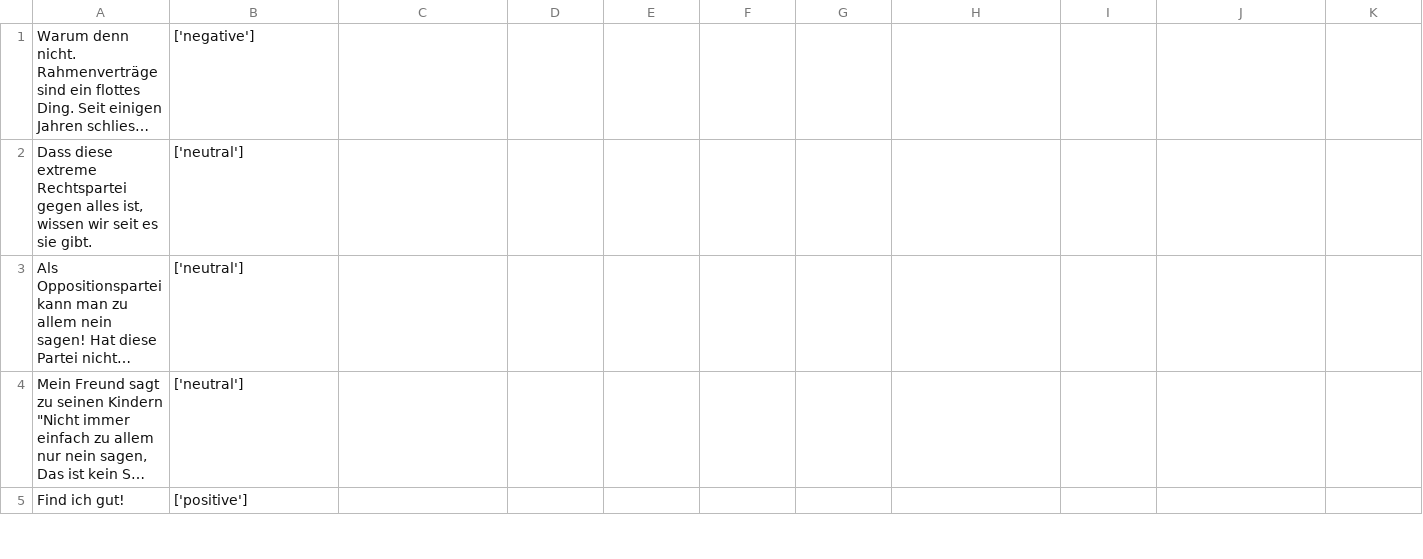
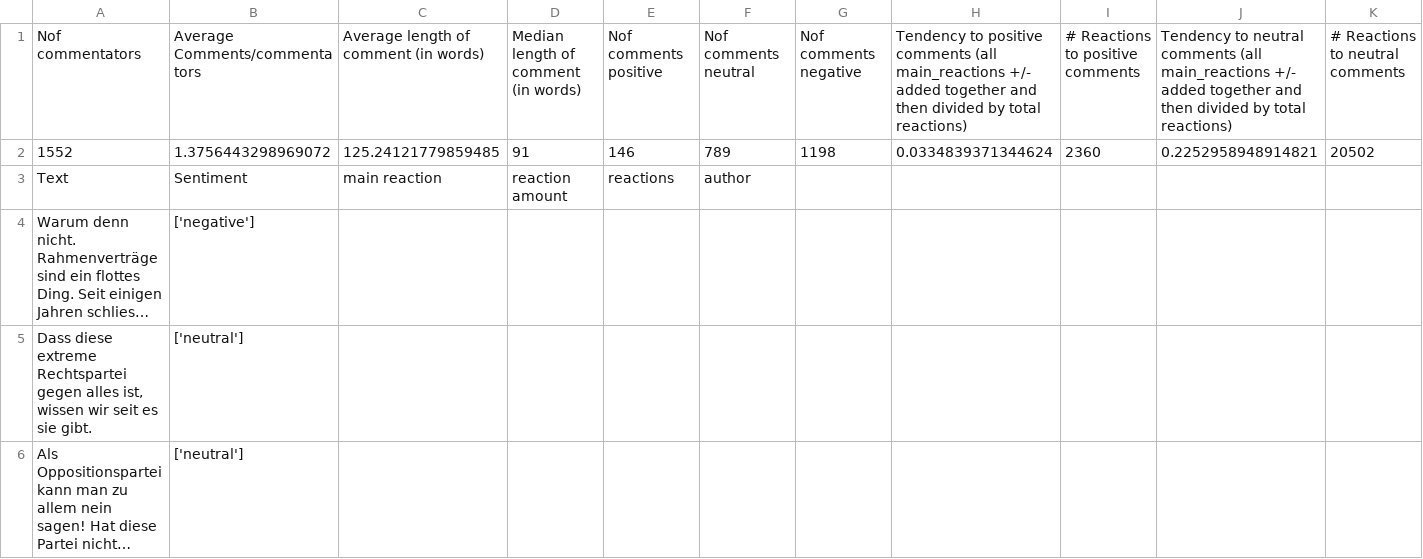
Before and after one commit to Sahibabdul/SC-Scraping, a CSV file: Comments20min/V07 Volksinitiative vom 31.08.2018 «Für eine massvolle Zuwanderung (Begrenzungsinitiative).xmlSoComp-Analysis.csv (was Comments20min/V07 Volksinitiative vom 31.08.2018 «Für eine massvolle Zuwanderung (Begrenzungsinitiative)».xmlSoComp-Analysis.csv), drawn as a sheet; only a part is shown; the shorter side is filled out with more unchanged rows; long unchanged cells end in …; rows hold the shown columns only; the diff names each change by its address in the sheet, - before the commit and + after, or states it on an @@ line.

```diff
--- a/Comments20min/V07 Volksinitiative vom 31.08.2018 «Für eine massvolle Zuwanderung (Begrenzungsinitiative)».xmlSoComp-Analysis.csv
+++ b/Comments20min/V07 Volksinitiative vom 31.08.2018 «Für eine massvolle Zuwanderung (Begrenzungsinitiative).xmlSoComp-Analysis.csv
+row 1: Nof commentators | Average Comments/commentators | Average length of comment (in words) | Median length of comment (in words) | Nof comments positive | Nof comments neutral | Nof comments negative | Tendency to positive comments (all main_reactions +/- added together and then divided by total reactions) | # Reactions to positive comments | Tendency to neutral comments (all main_reactions +/- added together and then divided by total reactions) | # Reactions to neutral comments
+row 2: 1552 | 1.3756443298969072 | 125.24121779859485 | 91 | 146 | 789 | 1198 | 0.0334839371344624 | 2360 | 0.2252958948914821 | 20502
+row 3: Text | Sentiment | main reaction | reaction amount | reactions | author
```
Also changed, not shown: Comments20min/V05 Bundesbeschluss vom 20.12.2019 über die Beschaffung neuer Kampfflugzeuge.xmlSoComp-Analysis.csv, Comments20min/V13 Volksinitiative vom 02.04.2019 «Löhne entlasten, Kapital gerecht besteuern».xmlSoComp-Analysis.csv, 25 other files.
